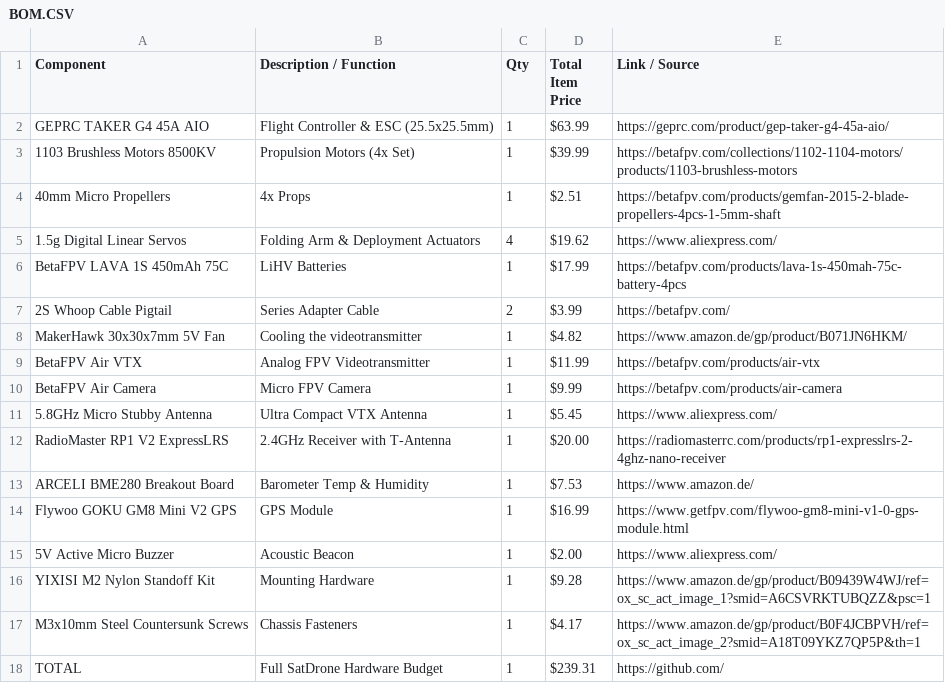
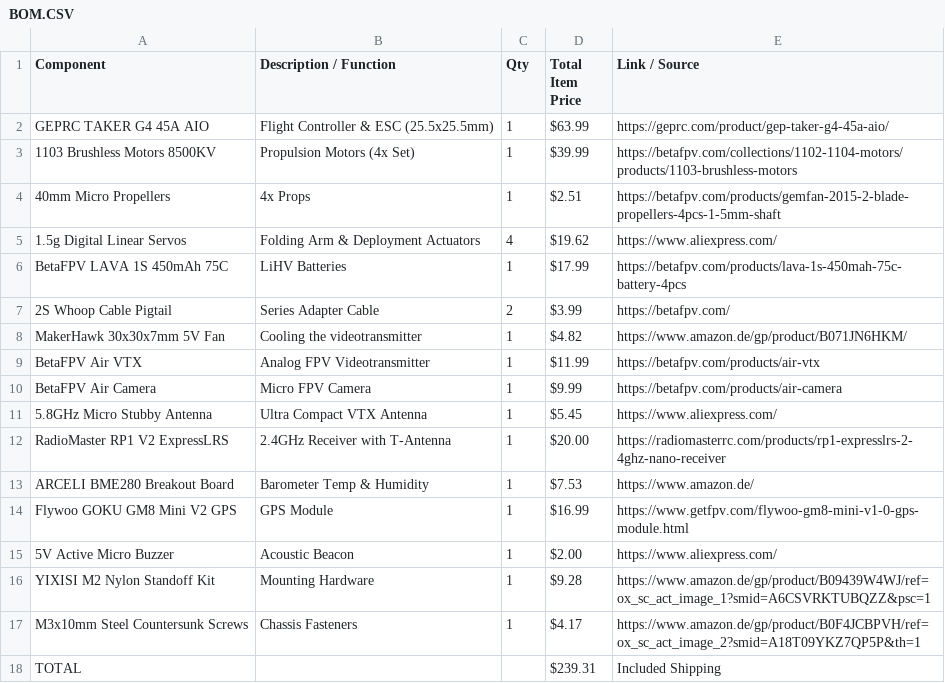
Before and after one commit to LeonOmo/Satellite-Drone-Icarus-v1, a CSV file: BOM.CSV, drawn as a sheet.

Commit message:
Update TOTAL line in BOM.CSV to include shipping

```diff
--- a/BOM.CSV
+++ b/BOM.CSV
@@ -17,2 +17,2 @@ YIXISI M2 Nylon Standoff Kit,Mounting Hardware,1,$9.28,https://www.amazon.de/gp/
 M3x10mm Steel Countersunk Screws,Chassis Fasteners,1,$4.17,https://www.amazon.de/gp/product/B0F4JCBPVH/ref=ox_sc_act_image_2?smid=A18T09YKZ7QP5P&th=1
-TOTAL,Full SatDrone Hardware Budget,1,$239.31,https://github.com/
+TOTAL,,,$239.31,Included Shipping
```
